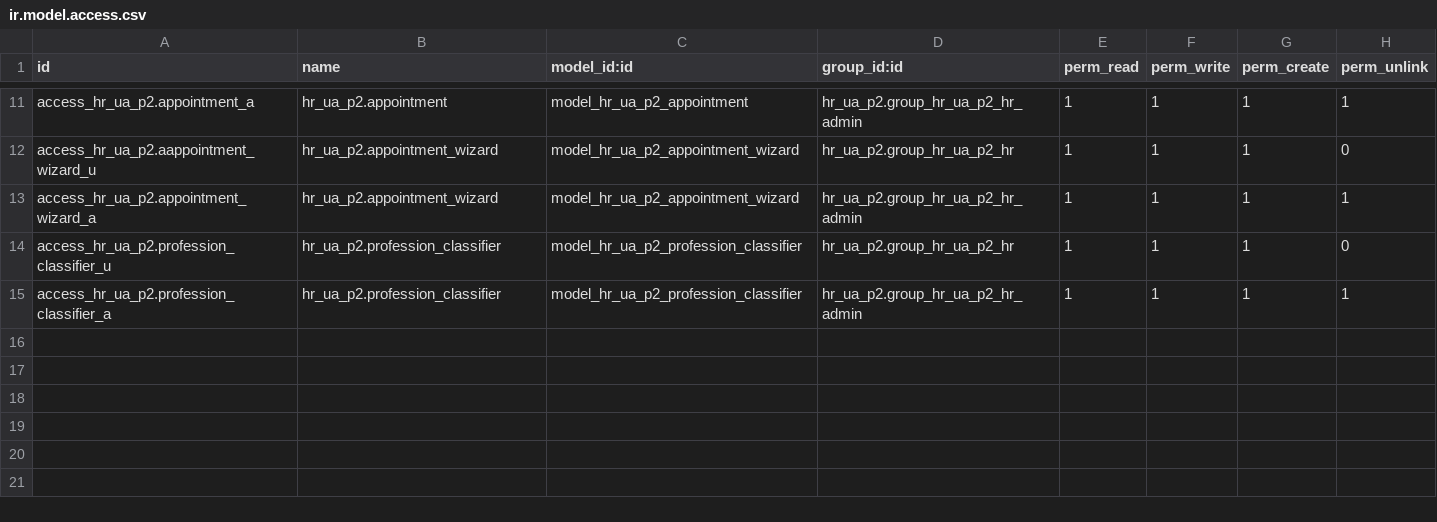
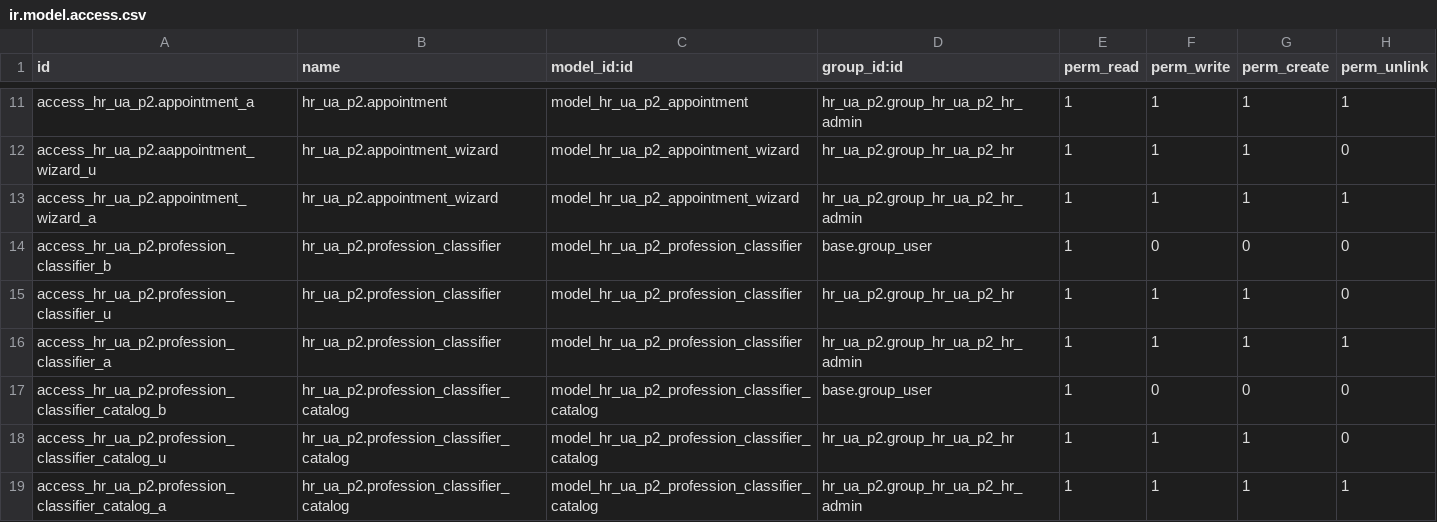
Before and after one commit to PeleOlala/odoo-l-ecole, a CSV file: hr_ua_p2/security/ir.model.access.csv, drawn as a sheet; only a part is shown, gaps mark what is left out.

```diff
--- a/hr_ua_p2/security/ir.model.access.csv
+++ b/hr_ua_p2/security/ir.model.access.csv
@@ -13,3 +13,7 @@ access_hr_ua_p2.aappointment_wizard_u,hr_ua_p2.appointment_wizard,model_hr_ua_p2
 access_hr_ua_p2.appointment_wizard_a,hr_ua_p2.appointment_wizard,model_hr_ua_p2_appointment_wizard,hr_ua_p2.group_hr_ua_p2_hr_admin,1,1,1,1
+access_hr_ua_p2.profession_classifier_b,hr_ua_p2.profession_classifier,model_hr_ua_p2_profession_classifier,base.group_user,1,0,0,0
 access_hr_ua_p2.profession_classifier_u,hr_ua_p2.profession_classifier,model_hr_ua_p2_profession_classifier,hr_ua_p2.group_hr_ua_p2_hr,1,1,1,0
 access_hr_ua_p2.profession_classifier_a,hr_ua_p2.profession_classifier,model_hr_ua_p2_profession_classifier,hr_ua_p2.group_hr_ua_p2_hr_admin,1,1,1,1
+access_hr_ua_p2.profession_classifier_catalog_b,hr_ua_p2.profession_classifier_catalog,model_hr_ua_p2_profession_classifier_catalog,base.group_user,1,0,0,0
+access_hr_ua_p2.profession_classifier_catalog_u,hr_ua_p2.profession_classifier_catalog,model_hr_ua_p2_profession_classifier_catalog,hr_ua_p2.group_hr_ua_p2_hr,1,1,1,0
+access_hr_ua_p2.profession_classifier_catalog_a,hr_ua_p2.profession_classifier_catalog,model_hr_ua_p2_profession_classifier_catalog,hr_ua_p2.group_hr_ua_p2_hr_admin,1,1,1,1
```
Also changed, not shown: 17 other files.
